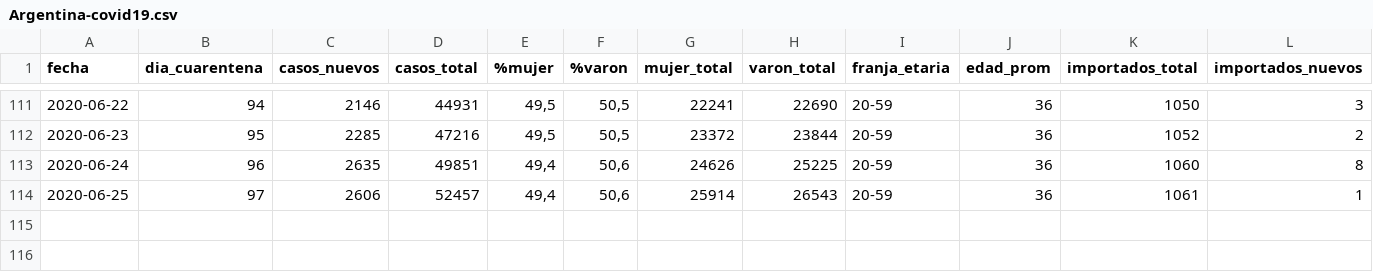
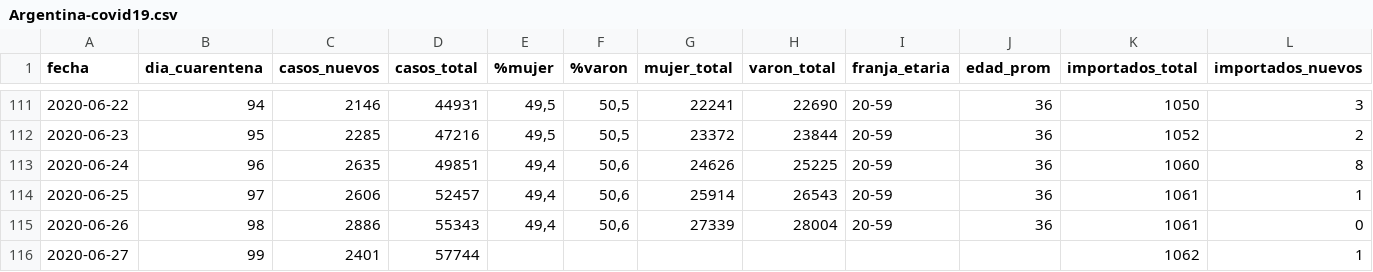
Before and after one commit to lucia15/Database-Covid19-Argentina, a CSV file: Argentina-covid19.csv, drawn as a sheet; only a part is shown, gaps mark what is left out; rows hold the shown columns only; the diff names each change by its address in the sheet, - before the commit and + after, or states it on an @@ line.

```diff
--- a/Argentina-covid19.csv
+++ b/Argentina-covid19.csv
+row 115: 2020-06-26 | 98 | 2886 | 55343 | 49,4 | 50,6 | 27339 | 28004 | 20-59 | 36 | 1061 | 0
+row 116: 2020-06-27 | 99 | 2401 | 57744 |  |  |  |  |  |  | 1062 | 1
```
Also changed, not shown: Argentina-covid19-fallecidos.csv, Argentina-covid19-por-provincia.csv, 1 other file.
